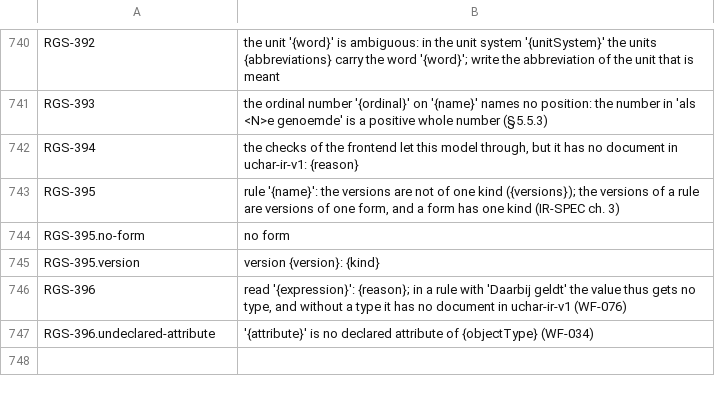
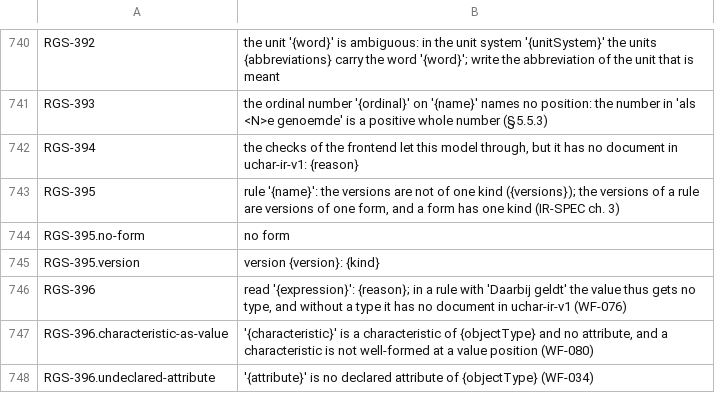
Before and after one commit to uchar-dev/uchar, a TSV file: frontends/regelspraak/src/main/resources/dev/uchar/regelspraak/message/messages-frontend.en.tsv, drawn as a sheet; only a part is shown, gaps mark what is left out; the diff names each change by its address in the sheet, - before the commit and + after, or states it on an @@ line.

```diff
--- a/frontends/regelspraak/src/main/resources/dev/uchar/regelspraak/message/messages-frontend.en.tsv
+++ b/frontends/regelspraak/src/main/resources/dev/uchar/regelspraak/message/messages-frontend.en.tsv
+row 747: RGS-396.characteristic-as-value | '{characteristic}' is a characteristic of {objectType} and no attribute, and a characteristic is not well-formed at a value position (WF-080)
```
Also changed, not shown: frontends/regelspraak/src/main/resources/dev/uchar/regelspraak/message/messages-frontend.nl.tsv, 4 other files.
